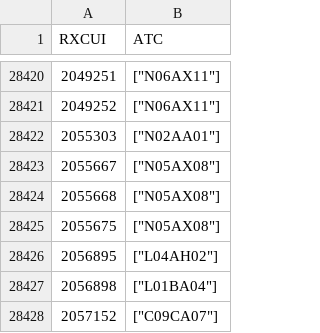
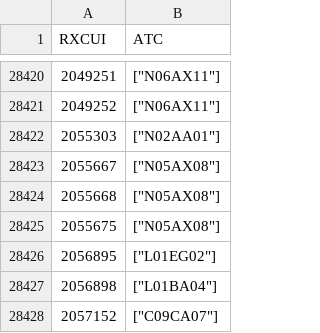
Before and after one commit to ngreifner/medications-mapping-website, a TSV file: reports/sot/rxcui-to-atc-SOT.tsv, drawn as a sheet; only a part is shown, gaps mark what is left out; the diff covers the shown part only.

```diff
--- a/reports/sot/rxcui-to-atc-SOT.tsv
+++ b/reports/sot/rxcui-to-atc-SOT.tsv
@@ -28425,3 +28425,3 @@ RXCUI	ATC
 2055675	"[""N05AX08""]"
-2056895	"[""L04AH02""]"
+2056895	"[""L01EG02""]"
 2056898	"[""L01BA04""]"
```
Also changed, not shown: 9 edited cells elsewhere in this file, reports/sot/rxcui-to-atc-SOT.csv.
